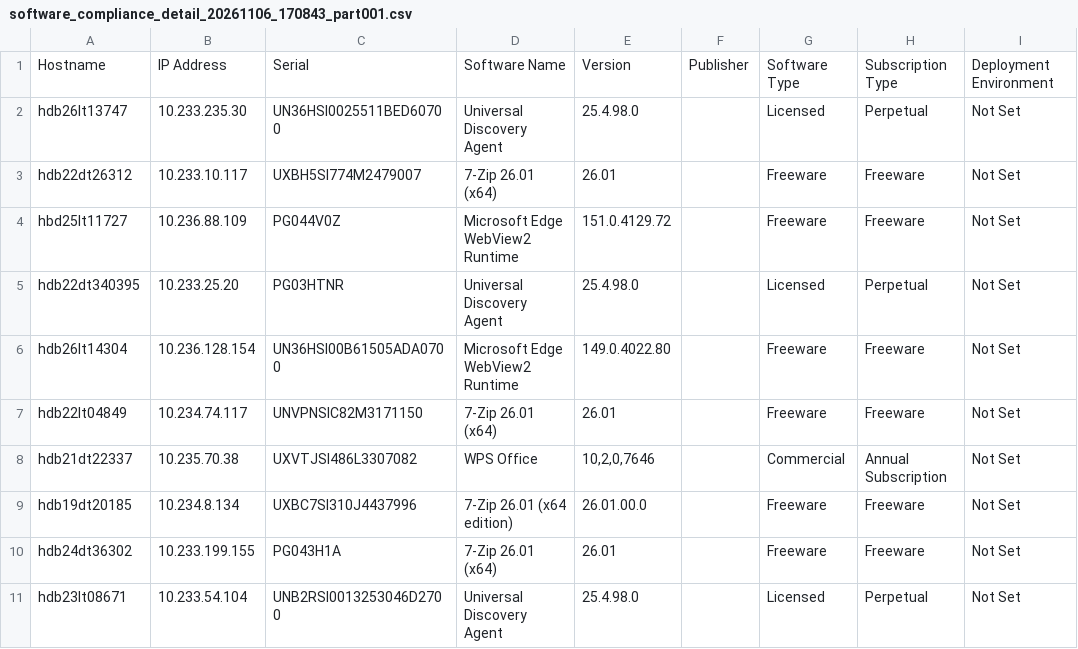
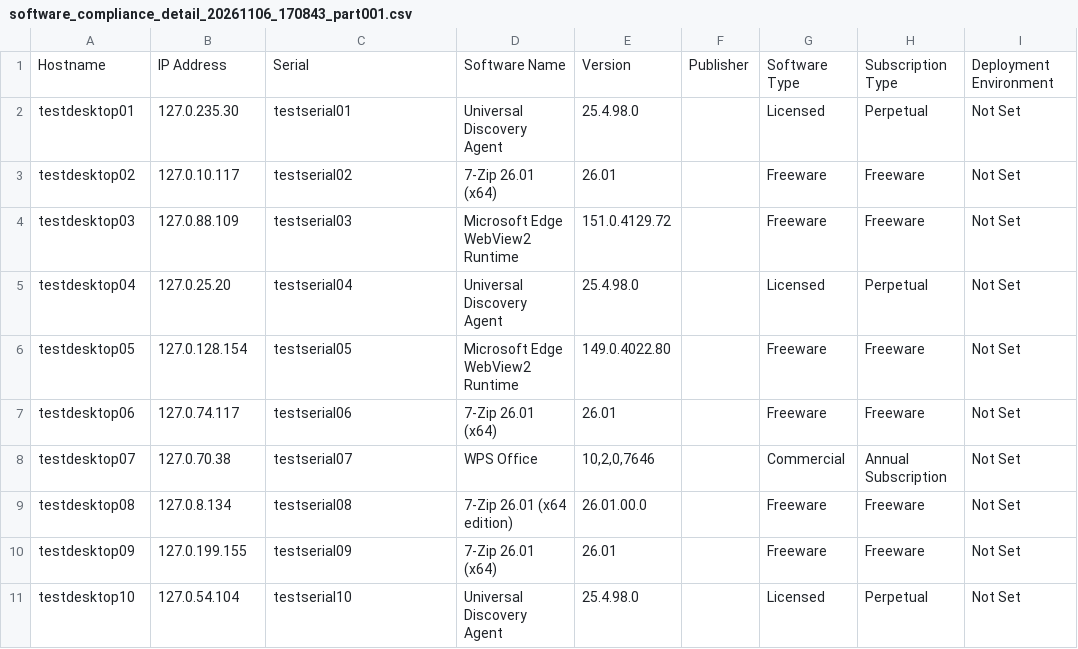
Before and after one commit to Prajwal-PS7/UCMDB_InstalledSoftware_Inventory_Report_Generator, a CSV file: software_compliance_detail_20261106_170843_part001.csv, drawn as a sheet; only a part is shown; the diff covers the shown part only; the diff names each change by its address in the sheet, - before the commit and + after, or states it on an @@ line.

Commit message:
Update software_compliance_detail_20261106_170843_part001.csv

```diff
--- a/software_compliance_detail_20261106_170843_part001.csv
+++ b/software_compliance_detail_20261106_170843_part001.csv
-A2: hdb26lt13747
+A2: testdesktop01
-B2: 10.233.235.30
+B2: 127.0.235.30
-C2: UN36HSI0025511BED60700
+C2: testserial01
-A3: hdb22dt26312
+A3: testdesktop02
-B3: 10.233.10.117
+B3: 127.0.10.117
-C3: UXBH5SI774M2479007
+C3: testserial02
-A4: hbd25lt11727
+A4: testdesktop03
-B4: 10.236.88.109
+B4: 127.0.88.109
-C4: PG044V0Z
+C4: testserial03
-A5: hdb22dt340395
+A5: testdesktop04
-B5: 10.233.25.20
+B5: 127.0.25.20
-C5: PG03HTNR
+C5: testserial04
-A6: hdb26lt14304
+A6: testdesktop05
-B6: 10.236.128.154
+B6: 127.0.128.154
-C6: UN36HSI00B61505ADA0700
+C6: testserial05
-A7: hdb22lt04849
+A7: testdesktop06
-B7: 10.234.74.117
+B7: 127.0.74.117
-C7: UNVPNSIC82M3171150
+C7: testserial06
-A8: hdb21dt22337
+A8: testdesktop07
-B8: 10.235.70.38
+B8: 127.0.70.38
-C8: UXVTJSI486L3307082
+C8: testserial07
-A9: hdb19dt20185
+A9: testdesktop08
-B9: 10.234.8.134
+B9: 127.0.8.134
-C9: UXBC7SI310J4437996
+C9: testserial08
-A10: hdb24dt36302
+A10: testdesktop09
-B10: 10.233.199.155
+B10: 127.0.199.155
-C10: PG043H1A
+C10: testserial09
-A11: hdb23lt08671
+A11: testdesktop10
-B11: 10.233.54.104
+B11: 127.0.54.104
-C11: UNB2RSI0013253046D2700
+C11: testserial10
```
Also changed, not shown: 33 edited cells elsewhere in this file.
